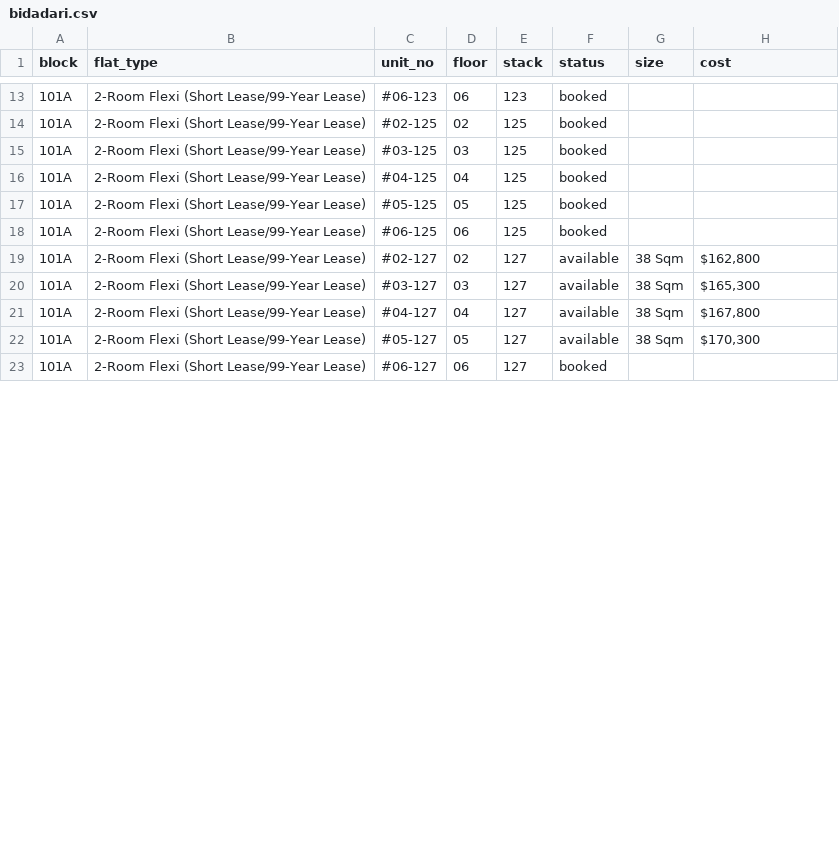
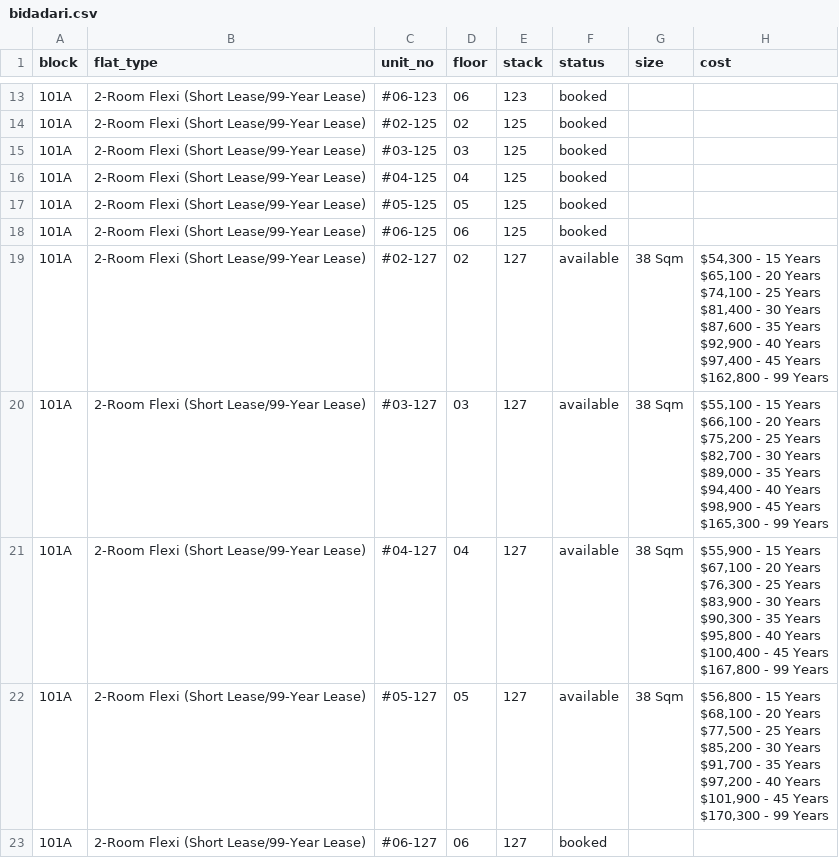
Before and after one commit to ffaeiouff/Bidadari-Oasis, a CSV file: data/bidadari.csv, drawn as a sheet; only a part is shown, gaps mark what is left out; the diff covers the shown part only.

Commit message:
Updated data on Tue Apr 19 05:29:40 SGT 2016

```diff
--- a/data/bidadari.csv
+++ b/data/bidadari.csv
@@ -18,6 +32,34 @@ block,flat_type,unit_no,floor,stack,status,size,cost
 101A,2-Room Flexi (Short Lease/99-Year Lease),#06-125,06,125,booked,,
-101A,2-Room Flexi (Short Lease/99-Year Lease),#02-127,02,127,available,38 Sqm,"$162,800"
-101A,2-Room Flexi (Short Lease/99-Year Lease),#03-127,03,127,available,38 Sqm,"$165,300"
-101A,2-Room Flexi (Short Lease/99-Year Lease),#04-127,04,127,available,38 Sqm,"$167,800"
-101A,2-Room Flexi (Short Lease/99-Year Lease),#05-127,05,127,available,38 Sqm,"$170,300"
+101A,2-Room Flexi (Short Lease/99-Year Lease),#02-127,02,127,available,38 Sqm,"$54,300 - 15 Years
+$65,100 - 20 Years
+$74,100 - 25 Years
+$81,400 - 30 Years
+$87,600 - 35 Years
+$92,900 - 40 Years
+$97,400 - 45 Years
+$162,800 - 99 Years"
+101A,2-Room Flexi (Short Lease/99-Year Lease),#03-127,03,127,available,38 Sqm,"$55,100 - 15 Years
+$66,100 - 20 Years
+$75,200 - 25 Years
+$82,700 - 30 Years
+$89,000 - 35 Years
+$94,400 - 40 Years
+$98,900 - 45 Years
+$165,300 - 99 Years"
+101A,2-Room Flexi (Short Lease/99-Year Lease),#04-127,04,127,available,38 Sqm,"$55,900 - 15 Years
+$67,100 - 20 Years
+$76,300 - 25 Years
+$83,900 - 30 Years
+$90,300 - 35 Years
+$95,800 - 40 Years
+$100,400 - 45 Years
+$167,800 - 99 Years"
+101A,2-Room Flexi (Short Lease/99-Year Lease),#05-127,05,127,available,38 Sqm,"$56,800 - 15 Years
+$68,100 - 20 Years
+$77,500 - 25 Years
+$85,200 - 30 Years
+$91,700 - 35 Years
+$97,200 - 40 Years
+$101,900 - 45 Years
+$170,300 - 99 Years"
 101A,2-Room Flexi (Short Lease/99-Year Lease),#06-127,06,127,booked,,
```
Also changed, not shown: 32 edited cells elsewhere in this file, 2 other files.
